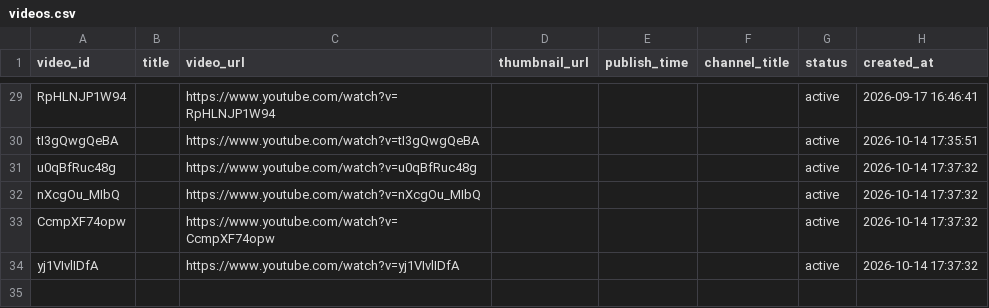
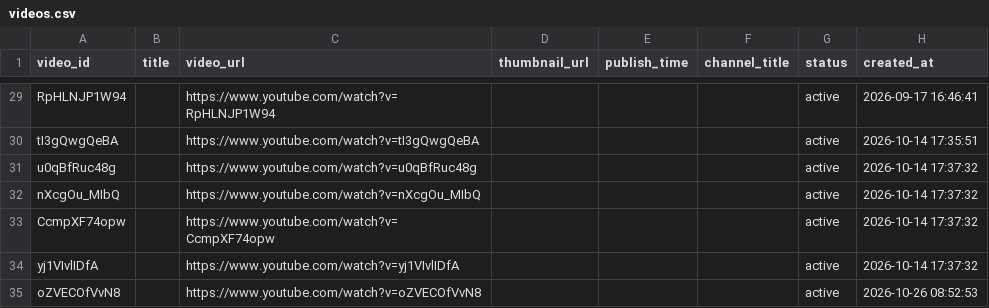
Before and after one commit to mrdshian/youtube-vedio-statistics, a CSV file: inputs/videos.csv, drawn as a sheet; only a part is shown, gaps mark what is left out; the diff names each change by its address in the sheet, - before the commit and + after, or states it on an @@ line.

Commit message:
feat: add 1 video(s) via dashboard

```diff
--- a/inputs/videos.csv
+++ b/inputs/videos.csv
+row 35: oZVECOfVvN8 |  | https://www.youtube.com/watch?v=oZVECOfVvN8 |  |  |  | active | 2026-10-26 08:52:53
```
